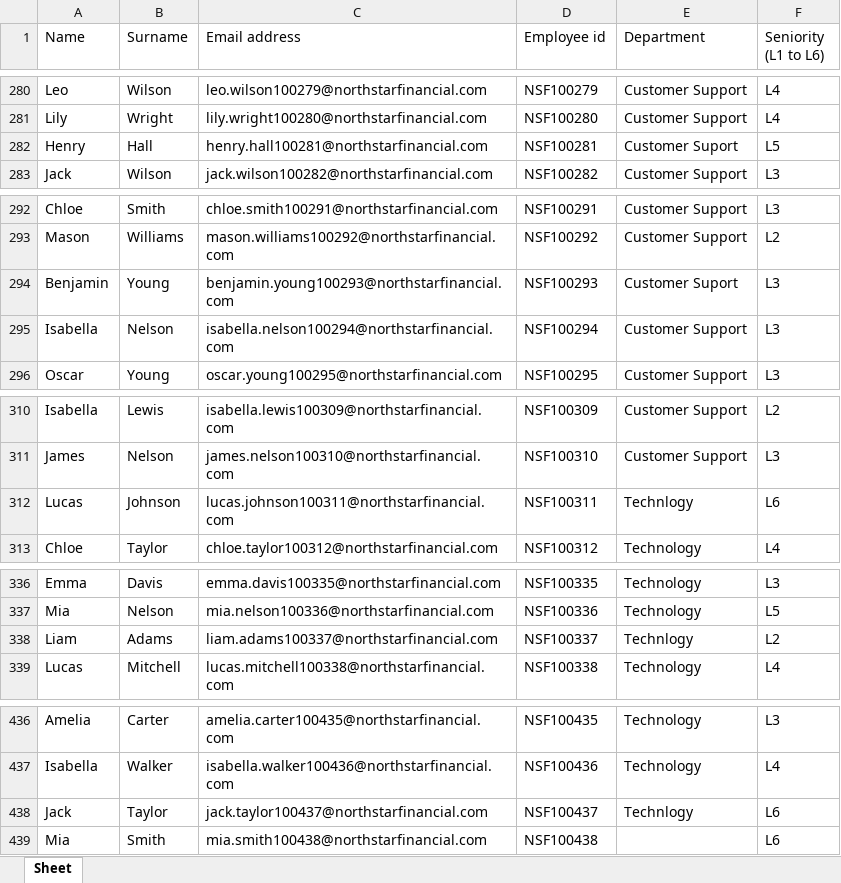
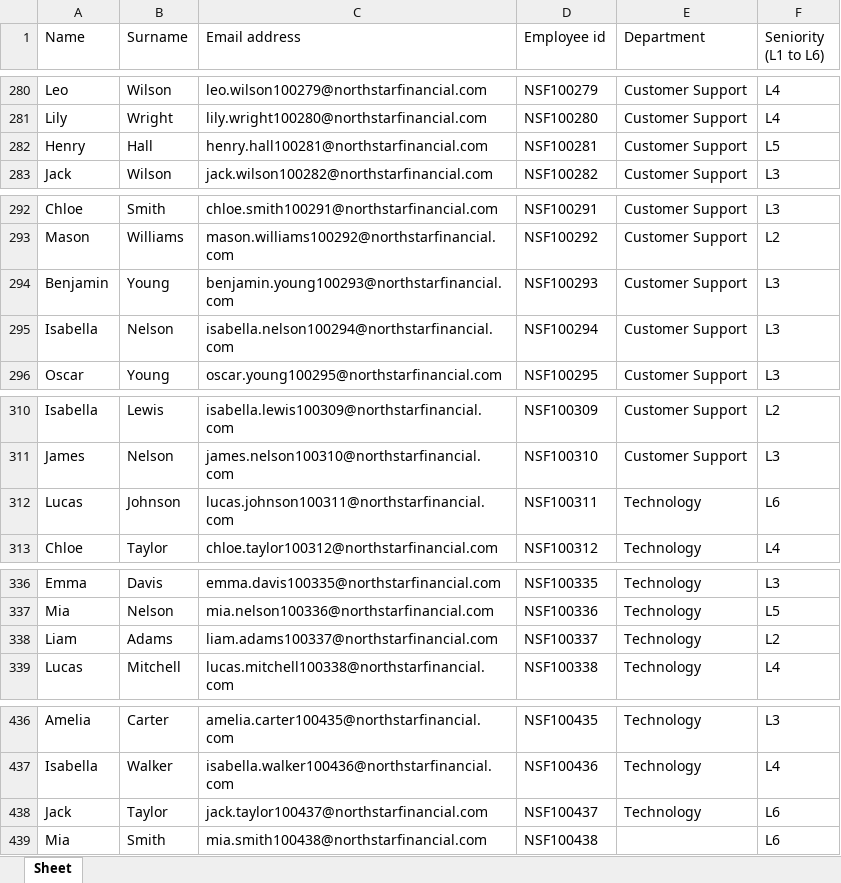
Before and after one commit to Carlottaromeo/Case---Decision-Intelligence-Portal, an Excel workbook: public/northstar_employee_directory_1233_v2.xlsx, sheet Sheet, drawn as a sheet; only a part is shown, gaps mark what is left out; values as stored, in another font and other column widths than the file's, no borders; the diff covers the shown part only; the diff names each change by its address in the sheet, - before the commit and + after, or states it on an @@ line.

```diff
--- a/public/northstar_employee_directory_1233_v2.xlsx (sheet Sheet)
+++ b/public/northstar_employee_directory_1233_v2.xlsx (sheet Sheet)
-E282 (Department): Customer Suport
+E282 (Department): Customer Support
-E294 (Department): Customer Suport
+E294 (Department): Customer Support
-E312 (Department): Technlogy
+E312 (Department): Technology
-E338 (Department): Technlogy
+E338 (Department): Technology
-E438 (Department): Technlogy
+E438 (Department): Technology
```
Also changed, not shown: 10 edited cells elsewhere in this sheet, 27 other files.
